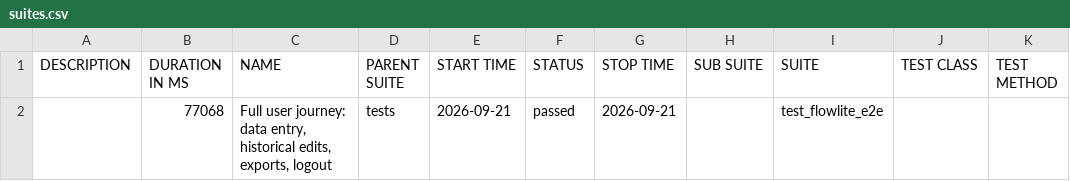
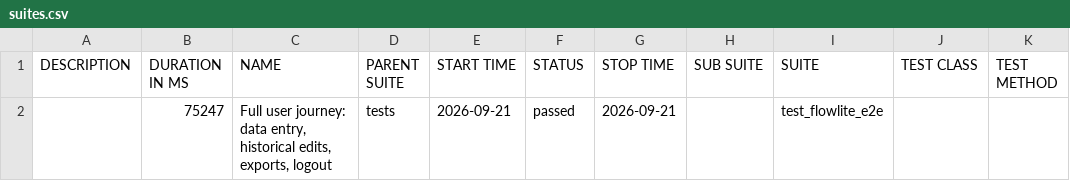
Before and after one commit to Akanksha-Dua/Flowlite_Prod, a CSV file: 90/data/suites.csv, drawn as a sheet.

```diff
--- a/90/data/suites.csv
+++ b/90/data/suites.csv
@@ -1,2 +1,2 @@
 "DESCRIPTION","DURATION IN MS","NAME","PARENT SUITE","START TIME","STATUS","STOP TIME","SUB SUITE","SUITE","TEST CLASS","TEST METHOD"
-"","77068","Full user journey: data entry, historical edits, exports, logout","tests","2026-09-21","passed","2026-09-21","","test_flowlite_e2e","",""
+"","75247","Full user journey: data entry, historical edits, exports, logout","tests","2026-09-21","passed","2026-09-21","","test_flowlite_e2e","",""
```
Also changed, not shown: 58 other files.
